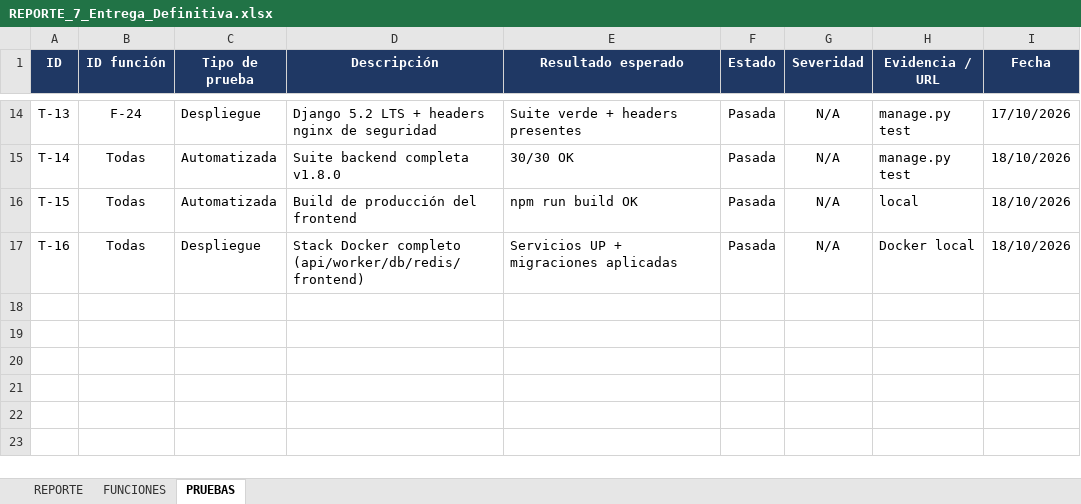
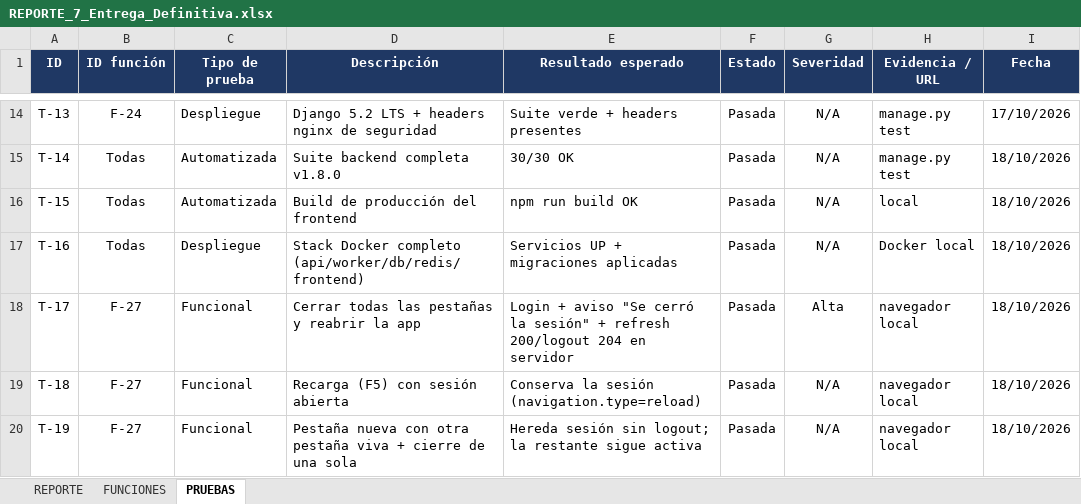
Before and after one commit to GabrielSazo/Soporte-Despacho, an Excel workbook: Evidencias y Documentacion/REPORTE_7_Entrega_Definitiva.xlsx, sheet PRUEBAS, drawn as a sheet; only a part is shown, gaps mark what is left out; values as stored, in another font and other column widths than the file's, no borders; the diff names each change by its address in the sheet, - before the commit and + after, or states it on an @@ line.

Commit message:
docs v1.8.1: RF-004f cierre al cerrar navegador, ADR-17 enmendado, US-045, REPORTE_7 (F-27, T-17..T-19)

```diff
--- a/Evidencias y Documentacion/REPORTE_7_Entrega_Definitiva.xlsx (sheet PRUEBAS)
+++ b/Evidencias y Documentacion/REPORTE_7_Entrega_Definitiva.xlsx (sheet PRUEBAS)
+row 18: T-17 | F-27 | Funcional | Cerrar todas las pestañas y reabrir la app | Login + aviso "Se cerró la sesión" + refresh 200/logout 204 en servidor | Pasada | Alta | navegador local | 18/10/2026
+row 19: T-18 | F-27 | Funcional | Recarga (F5) con sesión abierta | Conserva la sesión (navigation.type=reload) | Pasada | N/A | navegador local | 18/10/2026
+row 20: T-19 | F-27 | Funcional | Pestaña nueva con otra pestaña viva + cierre de una sola | Hereda sesión sin logout; la restante sigue activa | Pasada | N/A | navegador local | 18/10/2026
```
Also changed, not shown: sheet FUNCIONES, sheet REPORTE, 2 other files.
